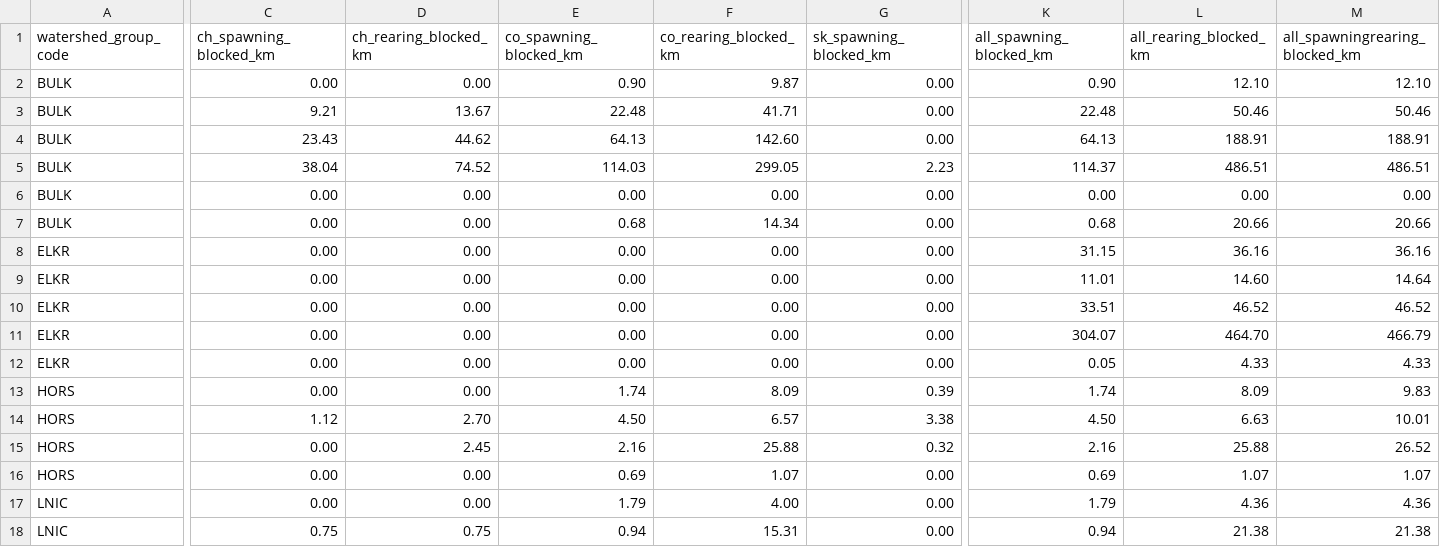
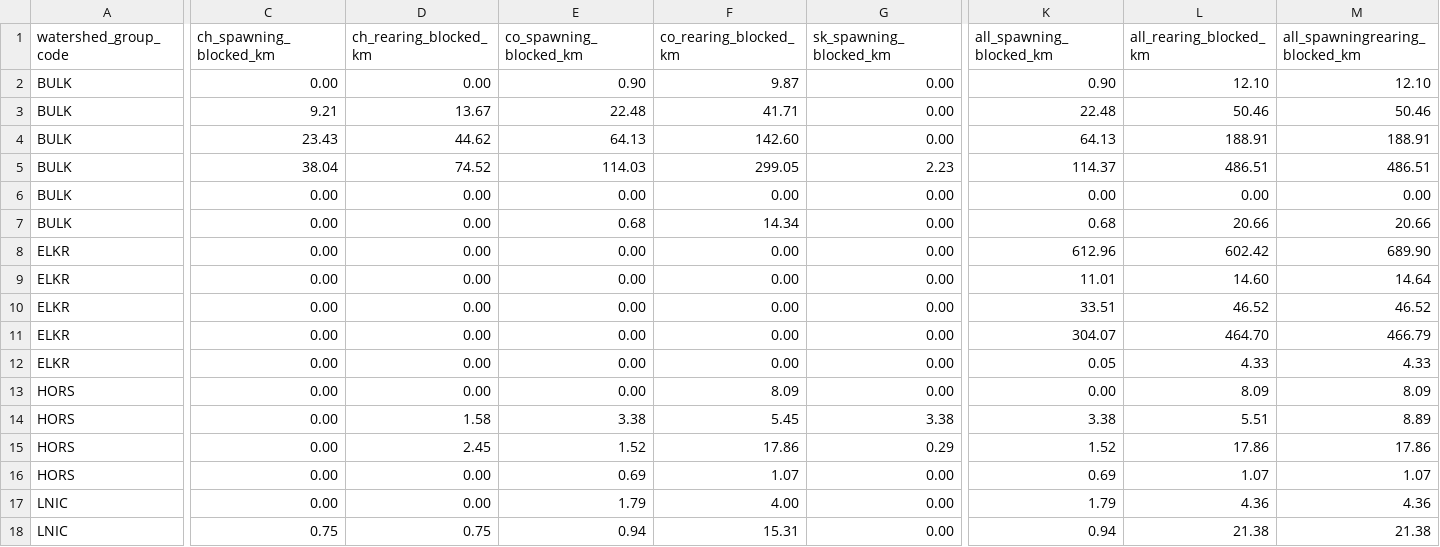
Before and after one commit to smnorris/bcfishpass, a CSV file: 04_reporting/wcrp/reports/barrier_extent.csv, drawn as a sheet; only a part is shown, gaps mark what is left out; the diff names each change by its address in the sheet, - before the commit and + after, or states it on an @@ line.

Commit message:
update reports

```diff
--- a/04_reporting/wcrp/reports/barrier_extent.csv
+++ b/04_reporting/wcrp/reports/barrier_extent.csv
-K8 (all_spawning_blocked_km): 31.15
+K8 (all_spawning_blocked_km): 612.96
-L8 (all_rearing_blocked_km): 36.16
+L8 (all_rearing_blocked_km): 602.42
-M8 (all_spawningrearing_blocked_km): 36.16
+M8 (all_spawningrearing_blocked_km): 689.90
-E13 (co_spawning_blocked_km): 1.74
+E13 (co_spawning_blocked_km): 0.00
-G13 (sk_spawning_blocked_km): 0.39
+G13 (sk_spawning_blocked_km): 0.00
-K13 (all_spawning_blocked_km): 1.74
+K13 (all_spawning_blocked_km): 0.00
-M13 (all_spawningrearing_blocked_km): 9.83
+M13 (all_spawningrearing_blocked_km): 8.09
-C14 (ch_spawning_blocked_km): 1.12
+C14 (ch_spawning_blocked_km): 0.00
-D14 (ch_rearing_blocked_km): 2.70
+D14 (ch_rearing_blocked_km): 1.58
-E14 (co_spawning_blocked_km): 4.50
+E14 (co_spawning_blocked_km): 3.38
-F14 (co_rearing_blocked_km): 6.57
+F14 (co_rearing_blocked_km): 5.45
-K14 (all_spawning_blocked_km): 4.50
+K14 (all_spawning_blocked_km): 3.38
-L14 (all_rearing_blocked_km): 6.63
+L14 (all_rearing_blocked_km): 5.51
-M14 (all_spawningrearing_blocked_km): 10.01
+M14 (all_spawningrearing_blocked_km): 8.89
-E15 (co_spawning_blocked_km): 2.16
+E15 (co_spawning_blocked_km): 1.52
-F15 (co_rearing_blocked_km): 25.88
+F15 (co_rearing_blocked_km): 17.86
-G15 (sk_spawning_blocked_km): 0.32
+G15 (sk_spawning_blocked_km): 0.29
-K15 (all_spawning_blocked_km): 2.16
+K15 (all_spawning_blocked_km): 1.52
-L15 (all_rearing_blocked_km): 25.88
+L15 (all_rearing_blocked_km): 17.86
-M15 (all_spawningrearing_blocked_km): 26.52
+M15 (all_spawningrearing_blocked_km): 17.86
```
Also changed, not shown: 04_reporting/wcrp/reports/barrier_severity.csv, 04_reporting/wcrp/reports/watershed_summary.csv, 2 other files.
